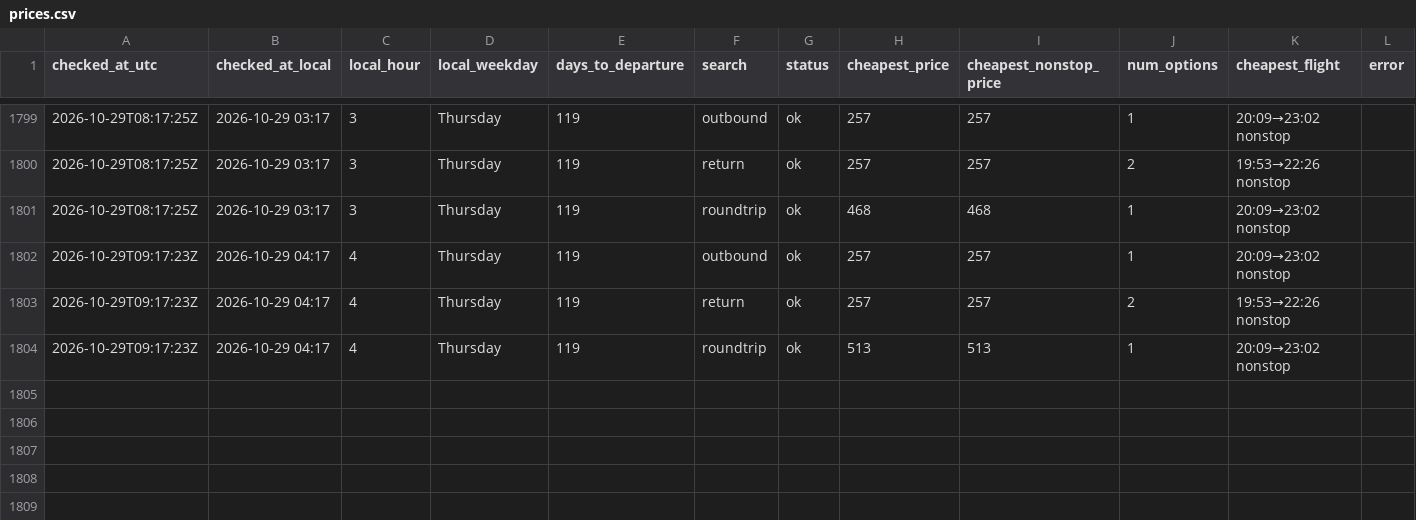
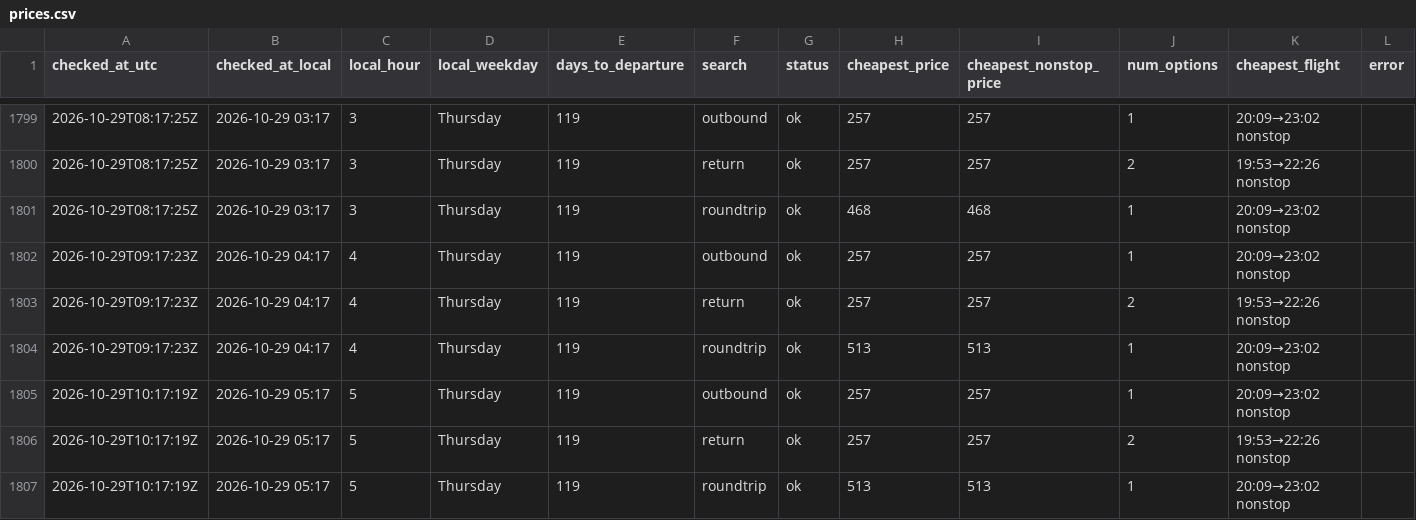
Before and after one commit to tommyjoppich/flighttracker, a CSV file: data/prices.csv, drawn as a sheet; only a part is shown, gaps mark what is left out.

Commit message:
Price check 2026-10-29 10:17 UTC

```diff
--- a/data/prices.csv
+++ b/data/prices.csv
@@ -1804 +1804,4 @@ checked_at_utc,checked_at_local,local_hour,local_weekday,days_to_departure,searc
 2026-10-29T09:17:23Z,2026-10-29 04:17,4,Thursday,119,roundtrip,ok,513,513,1,20:09→23:02 nonstop,
+2026-10-29T10:17:19Z,2026-10-29 05:17,5,Thursday,119,outbound,ok,257,257,1,20:09→23:02 nonstop,
+2026-10-29T10:17:19Z,2026-10-29 05:17,5,Thursday,119,return,ok,257,257,2,19:53→22:26 nonstop,
+2026-10-29T10:17:19Z,2026-10-29 05:17,5,Thursday,119,roundtrip,ok,513,513,1,20:09→23:02 nonstop,
```
Also changed, not shown: data/options.csv, 5 other files.
